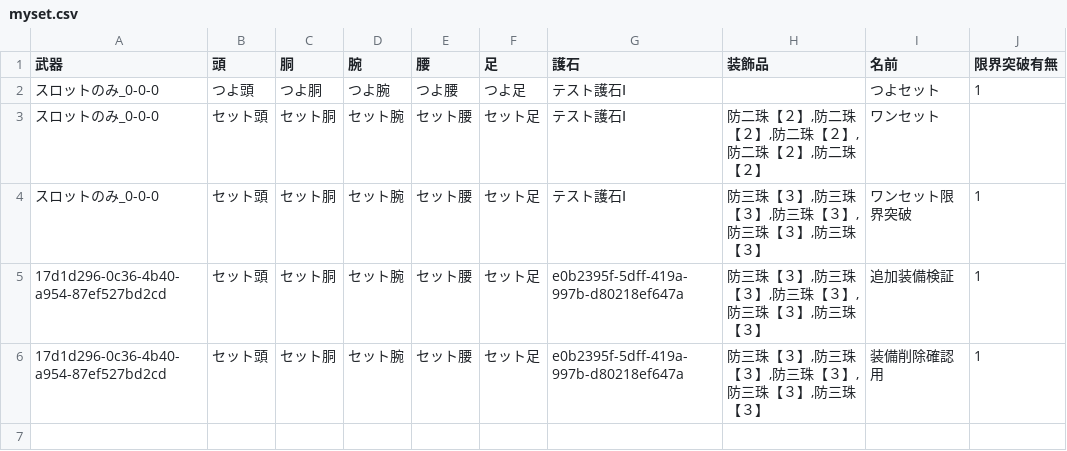
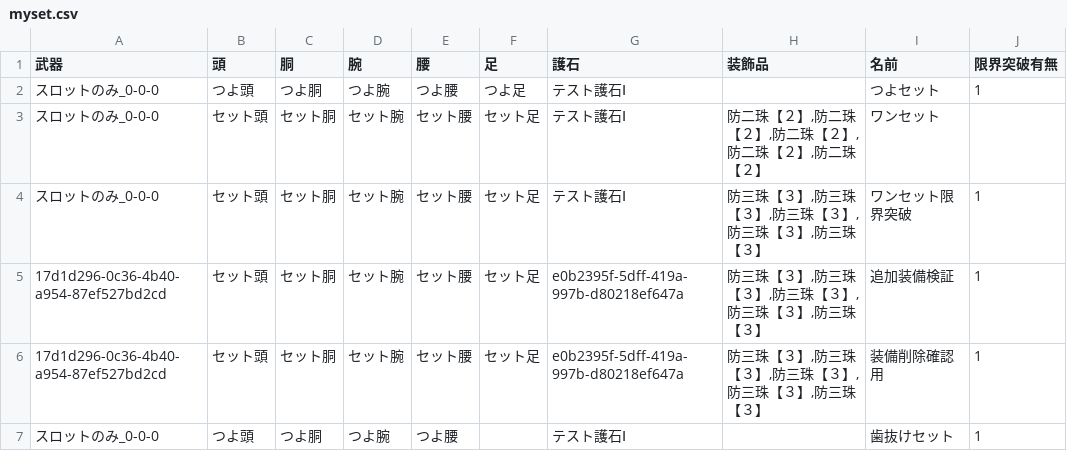
Before and after one commit to EXXXI/WildsSim, a CSV file: src/SimModelTest/save/myset.csv, drawn as a sheet; the diff names each change by its address in the sheet, - before the commit and + after, or states it on an @@ line.

```diff
--- a/src/SimModelTest/save/myset.csv
+++ b/src/SimModelTest/save/myset.csv
+row 7: スロットのみ_0-0-0 | つよ頭 | つよ胴 | つよ腕 | つよ腰 |  | テスト護石Ⅰ |  | 歯抜けセット | 1
```
Also changed, not shown: 2 other files.
